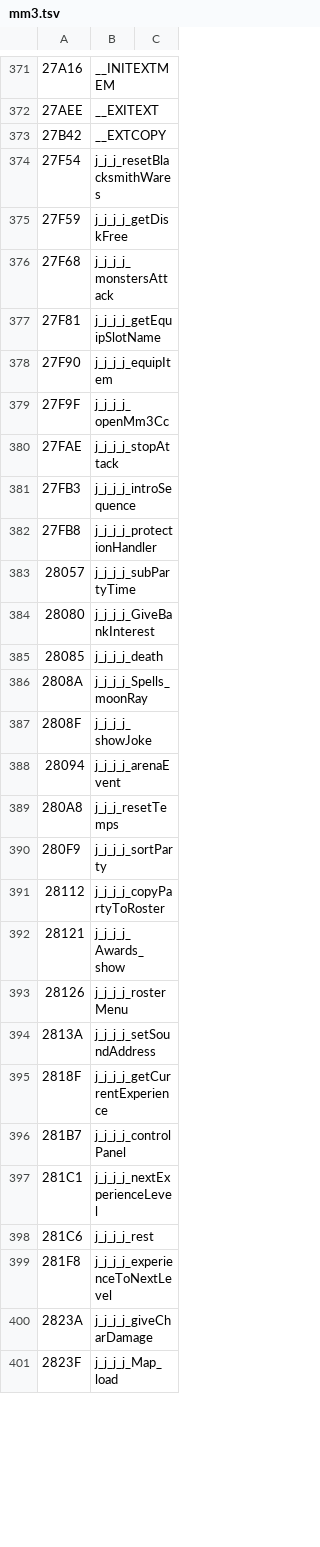
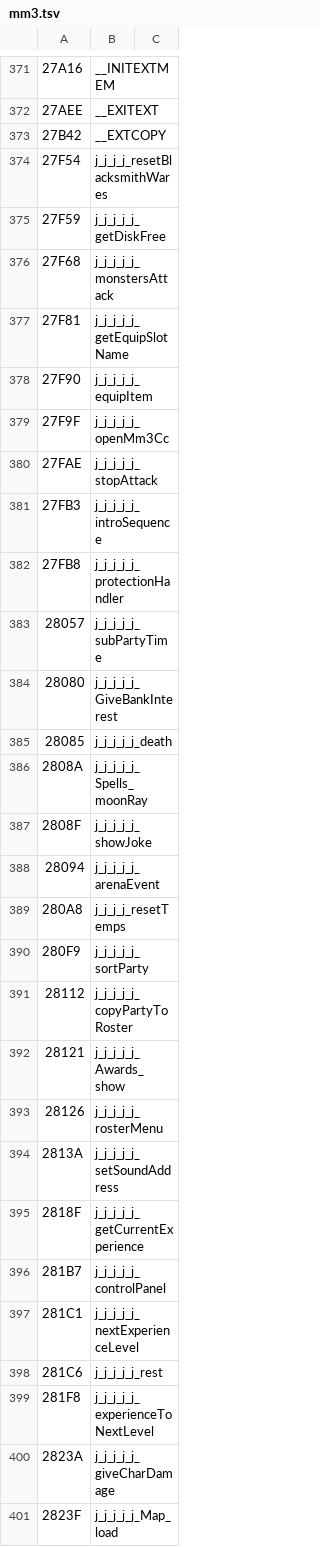
Before and after one commit to dreammaster/reverse-engineering-notes, a TSV file: mm3/names/mm3.tsv, drawn as a sheet; only a part is shown, gaps mark what is left out; the diff covers the shown part only.

Commit message:
MM3: maze data layout notes, loadMazeDats/Map_load

```diff
--- a/mm3/names/mm3.tsv
+++ b/mm3/names/mm3.tsv
@@ -373,29 +373,29 @@
 27B42	__EXTCOPY
-27F54	j_j_j_resetBlacksmithWares
-27F59	j_j_j_j_getDiskFree
-27F68	j_j_j_j_monstersAttack
-27F81	j_j_j_j_getEquipSlotName
-27F90	j_j_j_j_equipItem
-27F9F	j_j_j_j_openMm3Cc
-27FAE	j_j_j_j_stopAttack
-27FB3	j_j_j_j_introSequence
-27FB8	j_j_j_j_protectionHandler
-28057	j_j_j_j_subPartyTime
-28080	j_j_j_j_GiveBankInterest
-28085	j_j_j_j_death
-2808A	j_j_j_j_Spells_moonRay
-2808F	j_j_j_j_showJoke
-28094	j_j_j_j_arenaEvent
-280A8	j_j_j_resetTemps
-280F9	j_j_j_j_sortParty
-28112	j_j_j_j_copyPartyToRoster
-28121	j_j_j_j_Awards_show
-28126	j_j_j_j_rosterMenu
-2813A	j_j_j_j_setSoundAddress
-2818F	j_j_j_j_getCurrentExperience
-281B7	j_j_j_j_controlPanel
-281C1	j_j_j_j_nextExperienceLevel
-281C6	j_j_j_j_rest
-281F8	j_j_j_j_experienceToNextLevel
-2823A	j_j_j_j_giveCharDamage
-2823F	j_j_j_j_Map_load
+27F54	j_j_j_j_resetBlacksmithWares
+27F59	j_j_j_j_j_getDiskFree
+27F68	j_j_j_j_j_monstersAttack
+27F81	j_j_j_j_j_getEquipSlotName
+27F90	j_j_j_j_j_equipItem
+27F9F	j_j_j_j_j_openMm3Cc
+27FAE	j_j_j_j_j_stopAttack
+27FB3	j_j_j_j_j_introSequence
+27FB8	j_j_j_j_j_protectionHandler
+28057	j_j_j_j_j_subPartyTime
+28080	j_j_j_j_j_GiveBankInterest
+28085	j_j_j_j_j_death
+2808A	j_j_j_j_j_Spells_moonRay
+2808F	j_j_j_j_j_showJoke
+28094	j_j_j_j_j_arenaEvent
+280A8	j_j_j_j_resetTemps
+280F9	j_j_j_j_j_sortParty
+28112	j_j_j_j_j_copyPartyToRoster
+28121	j_j_j_j_j_Awards_show
+28126	j_j_j_j_j_rosterMenu
+2813A	j_j_j_j_j_setSoundAddress
+2818F	j_j_j_j_j_getCurrentExperience
+281B7	j_j_j_j_j_controlPanel
+281C1	j_j_j_j_j_nextExperienceLevel
+281C6	j_j_j_j_j_rest
+281F8	j_j_j_j_j_experienceToNextLevel
+2823A	j_j_j_j_j_giveCharDamage
+2823F	j_j_j_j_j_Map_load
```
Also changed, not shown: 41 edited cells elsewhere in this file, 3 other files.
